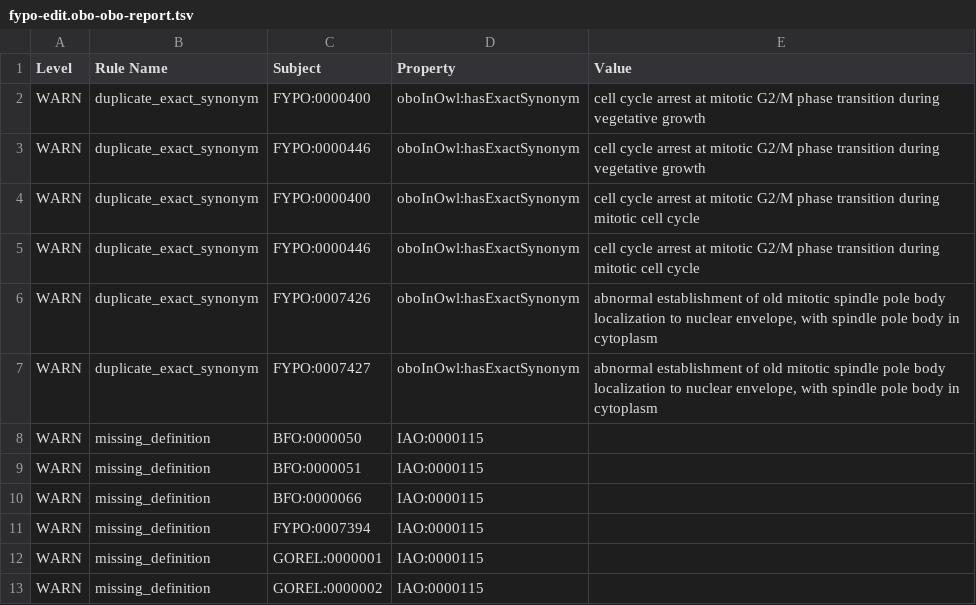
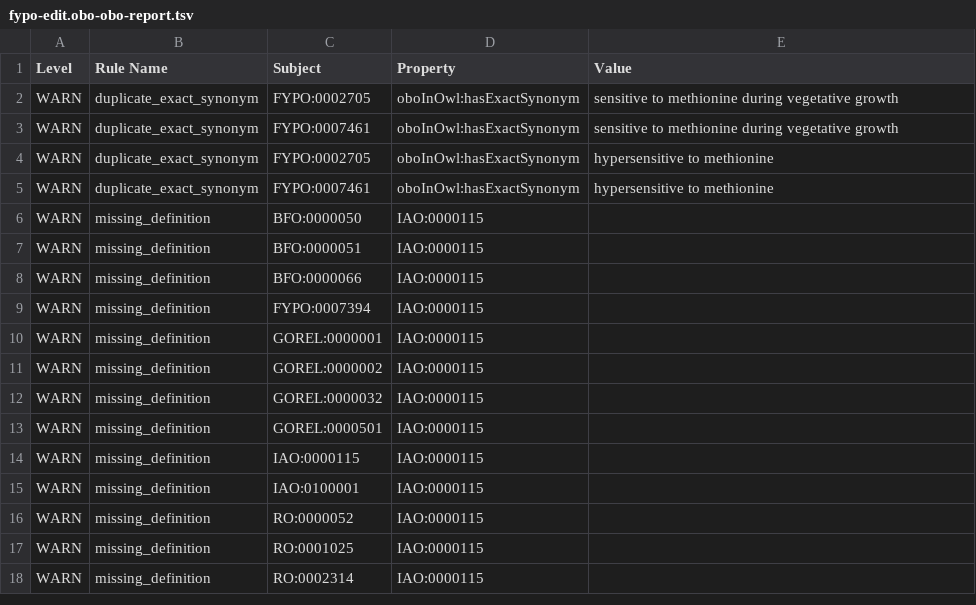
Before and after one commit to pombase/fypo, a TSV file: reports/fypo-edit.obo-obo-report.tsv, drawn as a sheet; only a part is shown; the shorter side is filled out with more unchanged rows.

```diff
--- a/reports/fypo-edit.obo-obo-report.tsv
+++ b/reports/fypo-edit.obo-obo-report.tsv
@@ -1,8 +1,6 @@
 Level	Rule Name	Subject	Property	Value
-WARN	duplicate_exact_synonym	FYPO:0000400	oboInOwl:hasExactSynonym	cell cycle arrest at mitotic G2/M phase transition during vegetative growth	
-WARN	duplicate_exact_synonym	FYPO:0000446	oboInOwl:hasExactSynonym	cell cycle arrest at mitotic G2/M phase transition during vegetative growth	
-WARN	duplicate_exact_synonym	FYPO:0000400	oboInOwl:hasExactSynonym	cell cycle arrest at mitotic G2/M phase transition during mitotic cell cycle	
-WARN	duplicate_exact_synonym	FYPO:0000446	oboInOwl:hasExactSynonym	cell cycle arrest at mitotic G2/M phase transition during mitotic cell cycle	
-WARN	duplicate_exact_synonym	FYPO:0007426	oboInOwl:hasExactSynonym	abnormal establishment of old mitotic spindle pole body localization to nuclear envelope, with spindle pole body in cytoplasm	
-WARN	duplicate_exact_synonym	FYPO:0007427	oboInOwl:hasExactSynonym	abnormal establishment of old mitotic spindle pole body localization to nuclear envelope, with spindle pole body in cytoplasm	
+WARN	duplicate_exact_synonym	FYPO:0002705	oboInOwl:hasExactSynonym	sensitive to methionine during vegetative growth	
+WARN	duplicate_exact_synonym	FYPO:0007461	oboInOwl:hasExactSynonym	sensitive to methionine during vegetative growth	
+WARN	duplicate_exact_synonym	FYPO:0002705	oboInOwl:hasExactSynonym	hypersensitive to methionine	
+WARN	duplicate_exact_synonym	FYPO:0007461	oboInOwl:hasExactSynonym	hypersensitive to methionine	
 WARN	missing_definition	BFO:0000050	IAO:0000115		
```
Also changed, not shown: src/ontology/reports/fypo-edit.obo-obo-report.tsv, src/templates/bulk_synonyms.tsv, 54 other files.
